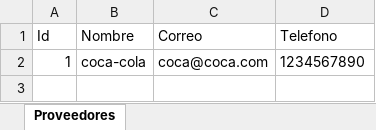
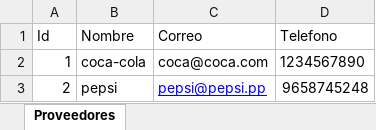
Before and after one commit to DeniamAlarcon/Tienda-convenencia, an Excel workbook: Archivos/Archivos_proveedores/reporte_proveedores_xlsx.xlsx, sheet Proveedores, drawn as a sheet; values as stored, in another font and other column widths than the file's, no borders; the diff names each change by its address in the sheet, - before the commit and + after, or states it on an @@ line.

```diff
--- a/Archivos/Archivos_proveedores/reporte_proveedores_xlsx.xlsx (sheet Proveedores)
+++ b/Archivos/Archivos_proveedores/reporte_proveedores_xlsx.xlsx (sheet Proveedores)
+row 3: 2 | pepsi | pepsi@pepsi.pp | 9658745248
```
Also changed, not shown: Archivos/Archivos_Stock/reporte_stock.xlsx, 9 other files.
